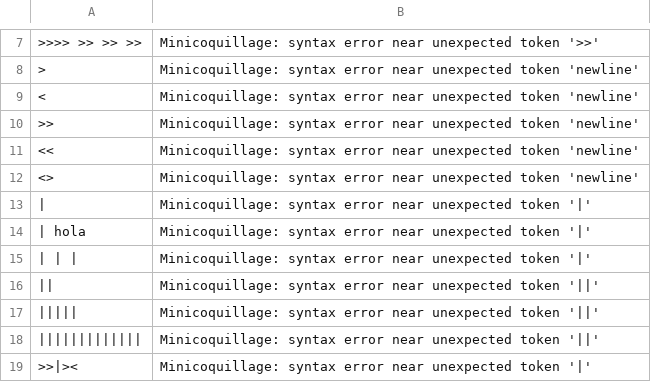
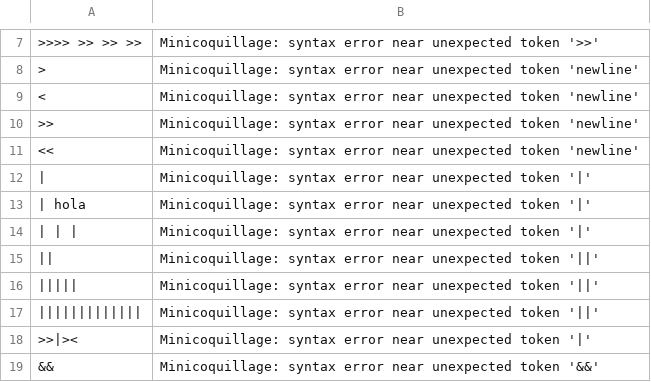
Before and after one commit to iluvshiwoon/Minicoquillage, a CSV file: Tokenizer/test_cases.csv, drawn as a sheet; only a part is shown, gaps mark what is left out; the shorter side is filled out with more unchanged rows.

Commit message:
<>,Minicoquillage: syntax error near unexpected token 'newline' <> is a token in bash we don't have to handle it

```diff
--- a/Tokenizer/test_cases.csv
+++ b/Tokenizer/test_cases.csv
@@ -11,3 +11,2 @@
 <<,Minicoquillage: syntax error near unexpected token 'newline'
-<>,Minicoquillage: syntax error near unexpected token 'newline'
 |,Minicoquillage: syntax error near unexpected token '|'
```
